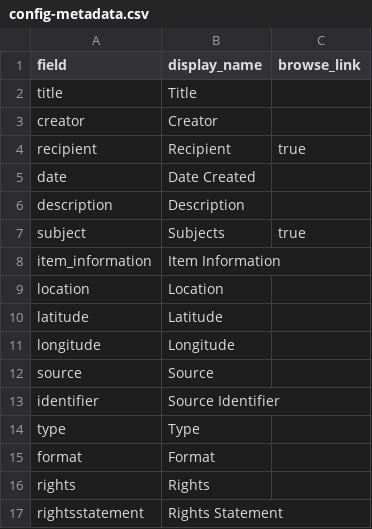
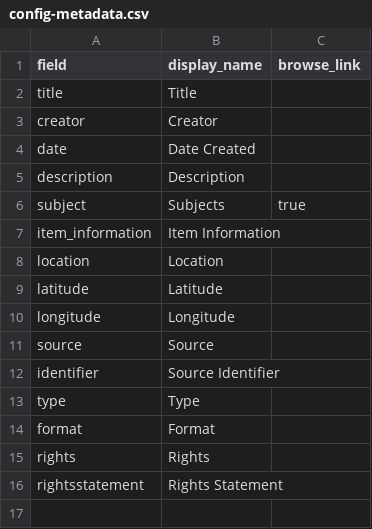
Before and after one commit to owikle/collectionbuilder-demo, a CSV file: _data/config-metadata.csv, drawn as a sheet.

```diff
--- a/_data/config-metadata.csv
+++ b/_data/config-metadata.csv
@@ -3,3 +3,2 @@ title,Title,
 creator,Creator,
-recipient,Recipient,true
 date,Date Created,
```
Also changed, not shown: 4 other files.
